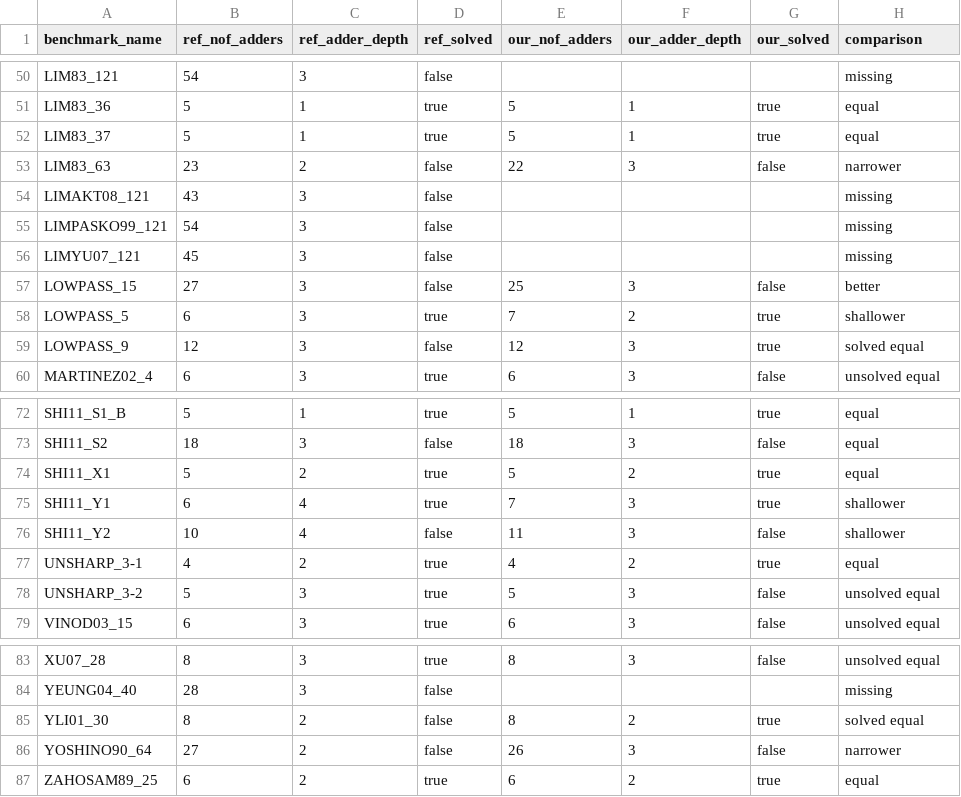
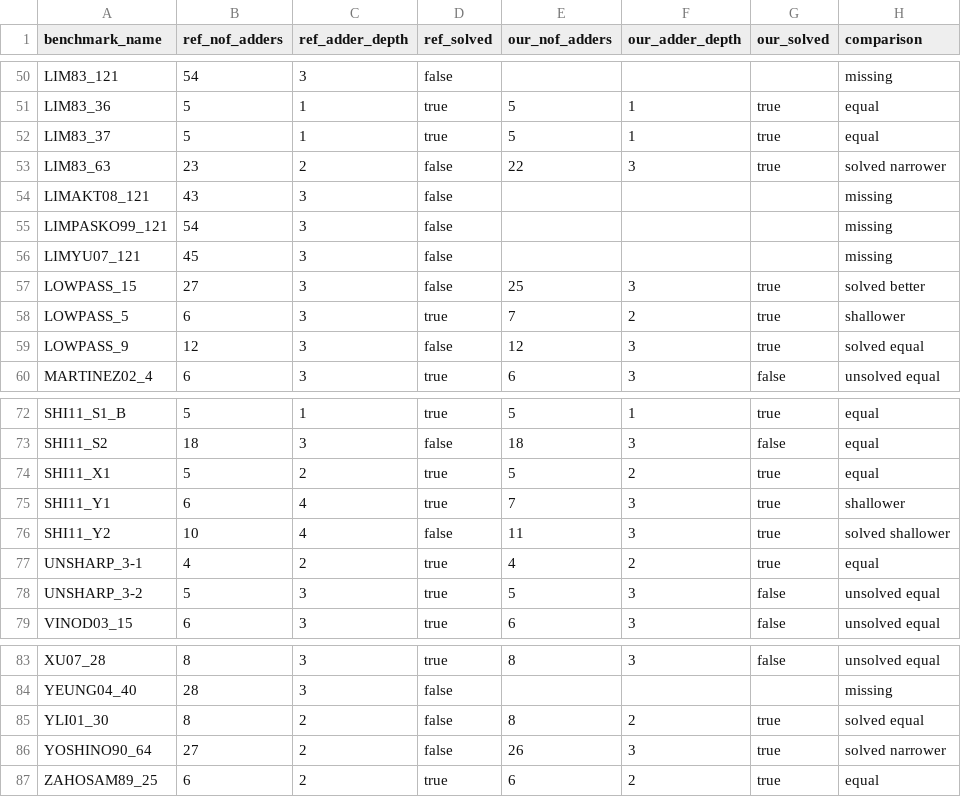
Before and after one commit to radonnachie/mcm_jl, a CSV file: resultsummary_comparison.csv, drawn as a sheet; only a part is shown, gaps mark what is left out; the diff covers the shown part only.

```diff
--- a/resultsummary_comparison.csv
+++ b/resultsummary_comparison.csv
@@ -52,3 +52,3 @@ LIM83_36,5,1,true,5,1,true,equal
 LIM83_37,5,1,true,5,1,true,equal
-LIM83_63,23,2,false,22,3,false,narrower
+LIM83_63,23,2,false,22,3,true,solved narrower
 LIMAKT08_121,43,3,false,,,,missing
@@ -56,3 +56,3 @@ LIMPASKO99_121,54,3,false,,,,missing
 LIMYU07_121,45,3,false,,,,missing
-LOWPASS_15,27,3,false,25,3,false,better
+LOWPASS_15,27,3,false,25,3,true,solved better
 LOWPASS_5,6,3,true,7,2,true,shallower
@@ -75,3 +75,3 @@ SHI11_X1,5,2,true,5,2,true,equal
 SHI11_Y1,6,4,true,7,3,true,shallower
-SHI11_Y2,10,4,false,11,3,false,shallower
+SHI11_Y2,10,4,false,11,3,true,solved shallower
 UNSHARP_3-1,4,2,true,4,2,true,equal
@@ -85,3 +85,3 @@ YEUNG04_40,28,3,false,,,,missing
 YLI01_30,8,2,false,8,2,true,solved equal
-YOSHINO90_64,27,2,false,26,3,false,narrower
+YOSHINO90_64,27,2,false,26,3,true,solved narrower
 ZAHOSAM89_25,6,2,true,6,2,true,equal
```
Also changed, not shown: 21 edited cells elsewhere in this file, 7 other files.
